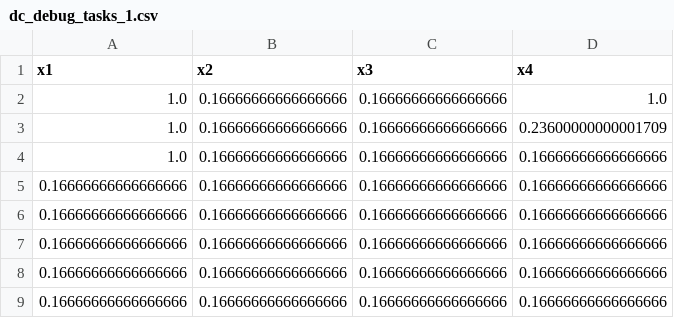
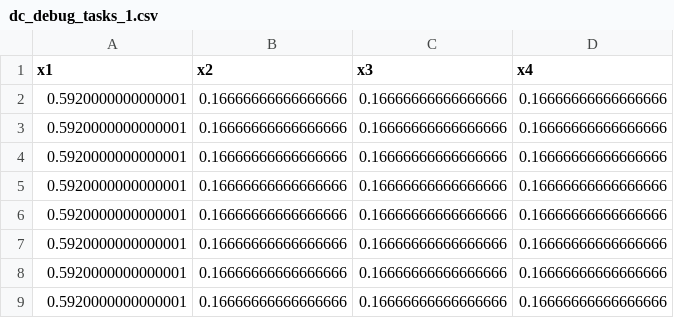
Before and after one commit to Divas1234/module_unitcommitment, a CSV file: output/data_centra/dc_debug_tasks_1.csv, drawn as a sheet.

```diff
--- a/output/data_centra/dc_debug_tasks_1.csv
+++ b/output/data_centra/dc_debug_tasks_1.csv
@@ -1,9 +1,9 @@
 x1,x2,x3,x4
-1.0,0.16666666666666666,0.16666666666666666,1.0
-1.0,0.16666666666666666,0.16666666666666666,0.23600000000001709
-1.0,0.16666666666666666,0.16666666666666666,0.16666666666666666
-0.16666666666666666,0.16666666666666666,0.16666666666666666,0.16666666666666666
-0.16666666666666666,0.16666666666666666,0.16666666666666666,0.16666666666666666
-0.16666666666666666,0.16666666666666666,0.16666666666666666,0.16666666666666666
-0.16666666666666666,0.16666666666666666,0.16666666666666666,0.16666666666666666
-0.16666666666666666,0.16666666666666666,0.16666666666666666,0.16666666666666666
+0.5920000000000001,0.16666666666666666,0.16666666666666666,0.16666666666666666
+0.5920000000000001,0.16666666666666666,0.16666666666666666,0.16666666666666666
+0.5920000000000001,0.16666666666666666,0.16666666666666666,0.16666666666666666
+0.5920000000000001,0.16666666666666666,0.16666666666666666,0.16666666666666666
+0.5920000000000001,0.16666666666666666,0.16666666666666666,0.16666666666666666
+0.5920000000000001,0.16666666666666666,0.16666666666666666,0.16666666666666666
+0.5920000000000001,0.16666666666666666,0.16666666666666666,0.16666666666666666
+0.5920000000000001,0.16666666666666666,0.16666666666666666,0.16666666666666666
```
Also changed, not shown: output/data_centra/dc_debug_tasks_2.csv, output/data_centra/dc_debug_tasks_3.csv, 44 other files.
